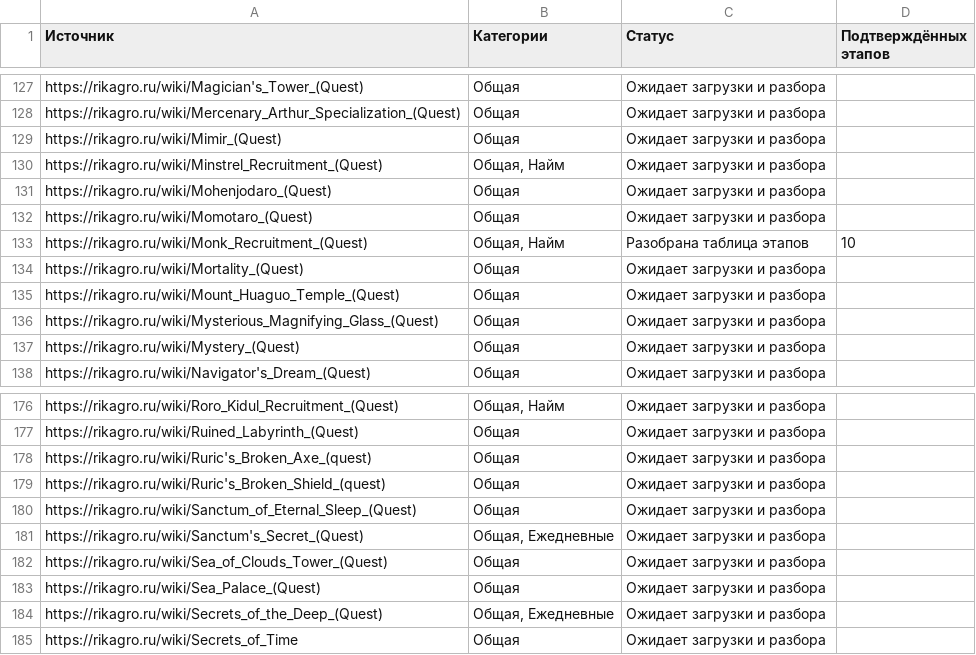
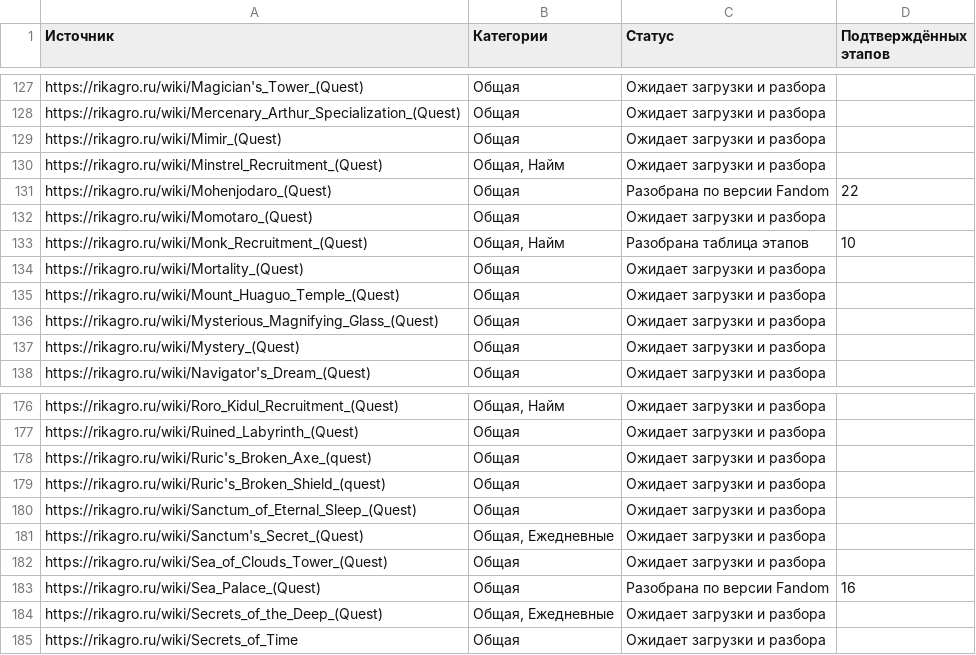
Before and after one commit to maillunex-lang/AtlanticAOnline, a CSV file: docs/plan/QUEST_WIKI_STEP_COVERAGE.csv, drawn as a sheet; only a part is shown, gaps mark what is left out; the diff covers the shown part only.

```diff
--- a/docs/plan/QUEST_WIKI_STEP_COVERAGE.csv
+++ b/docs/plan/QUEST_WIKI_STEP_COVERAGE.csv
@@ -130,3 +130,3 @@ https://rikagro.ru/wiki/Mimir_(Quest),Общая,Ожидает загрузки
 https://rikagro.ru/wiki/Minstrel_Recruitment_(Quest),"Общая, Найм",Ожидает загрузки и разбора,
-https://rikagro.ru/wiki/Mohenjodaro_(Quest),Общая,Ожидает загрузки и разбора,
+https://rikagro.ru/wiki/Mohenjodaro_(Quest),Общая,Разобрана по версии Fandom,22
 https://rikagro.ru/wiki/Momotaro_(Quest),Общая,Ожидает загрузки и разбора,
@@ -182,3 +182,3 @@ https://rikagro.ru/wiki/Sanctum's_Secret_(Quest),"Общая, Ежедневны
 https://rikagro.ru/wiki/Sea_of_Clouds_Tower_(Quest),Общая,Ожидает загрузки и разбора,
-https://rikagro.ru/wiki/Sea_Palace_(Quest),Общая,Ожидает загрузки и разбора,
+https://rikagro.ru/wiki/Sea_Palace_(Quest),Общая,Разобрана по версии Fandom,16
 https://rikagro.ru/wiki/Secrets_of_the_Deep_(Quest),"Общая, Ежедневные",Ожидает загрузки и разбора,
```
Also changed, not shown: 12 edited cells elsewhere in this file, 2 other files.
